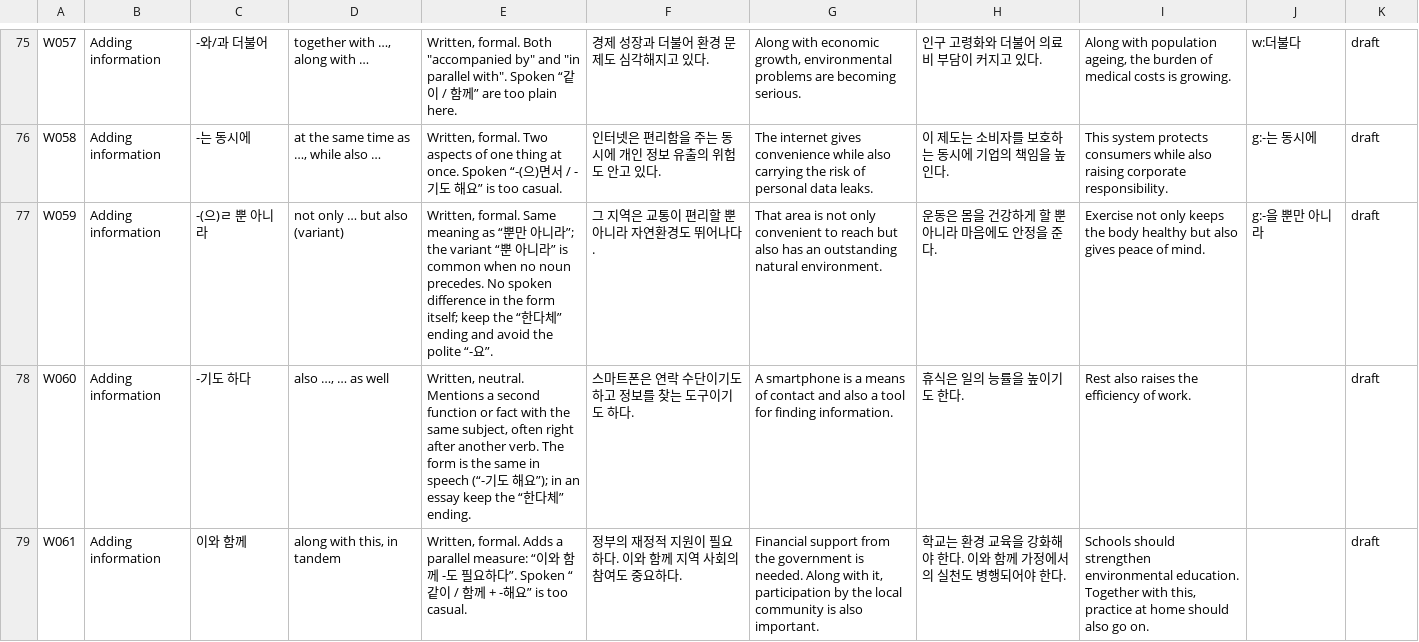
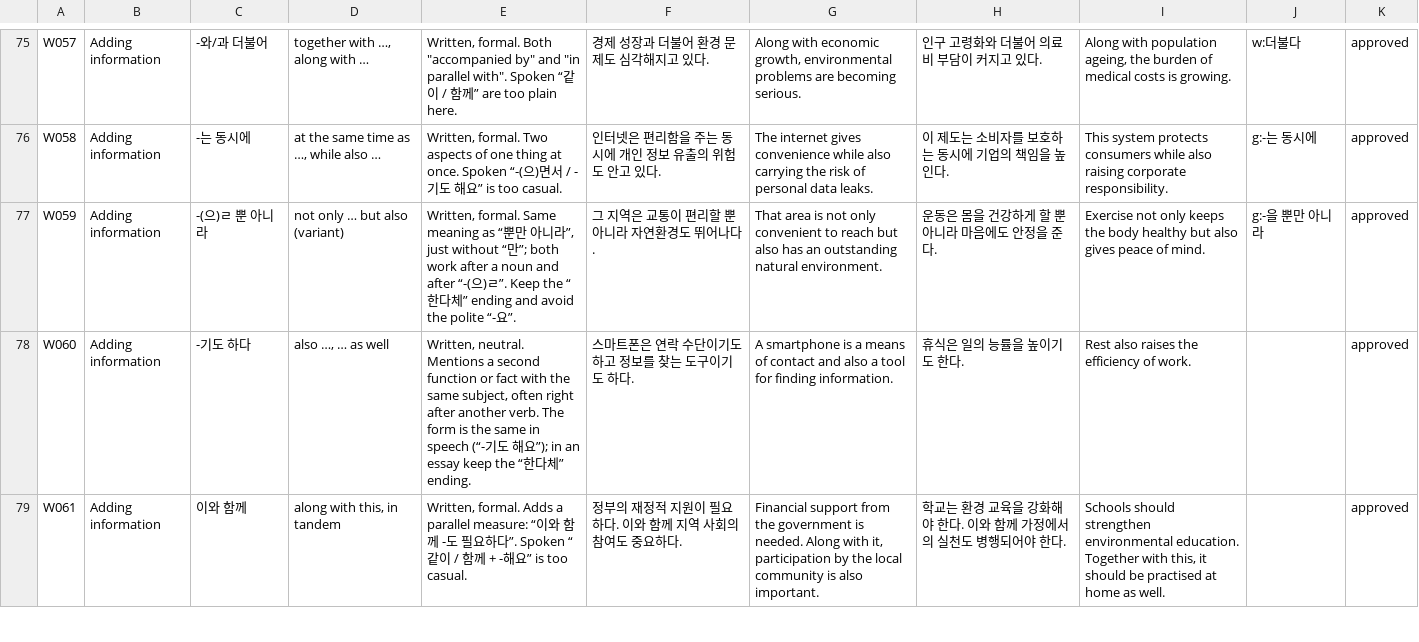
Before and after one commit to annoyingtrash123-design/Korean-Dictionary, a TSV file: pipeline/data/writing_expressions.tsv, drawn as a sheet; only a part is shown, gaps mark what is left out; the diff covers the shown part only; the diff names each change by its address in the sheet, - before the commit and + after, or states it on an @@ line.

```diff
--- a/pipeline/data/writing_expressions.tsv
+++ b/pipeline/data/writing_expressions.tsv
-K75:K79: draft
+K75:K79: approved
-E77: …니라”; the variant “뿐 아니라” is common when no noun precedes. No spoken difference in the form itself; keep the “…
+E77: …니라”, just without “만”; both work after a noun and after “-(으)ㄹ”. Keep the “…
-I79: …with this, practice at home should also go on.
+I79: …with this, it should be practised at home as well.
```
Also changed, not shown: 88 edited cells elsewhere in this file.
